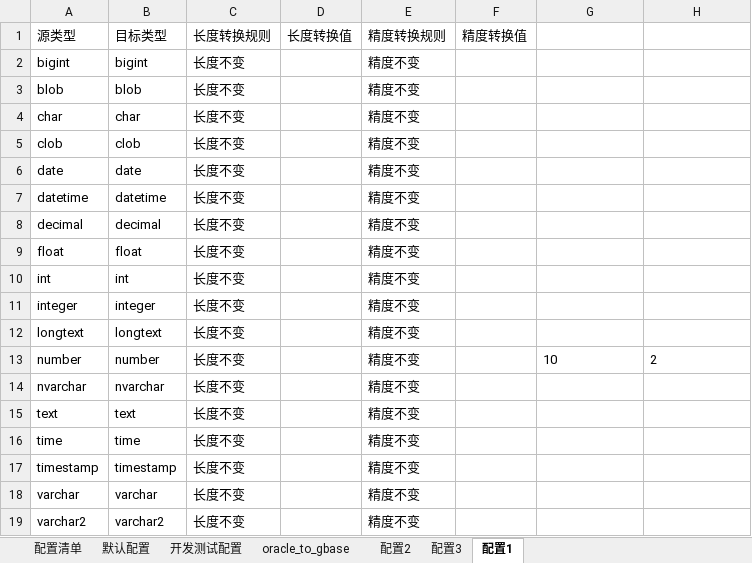
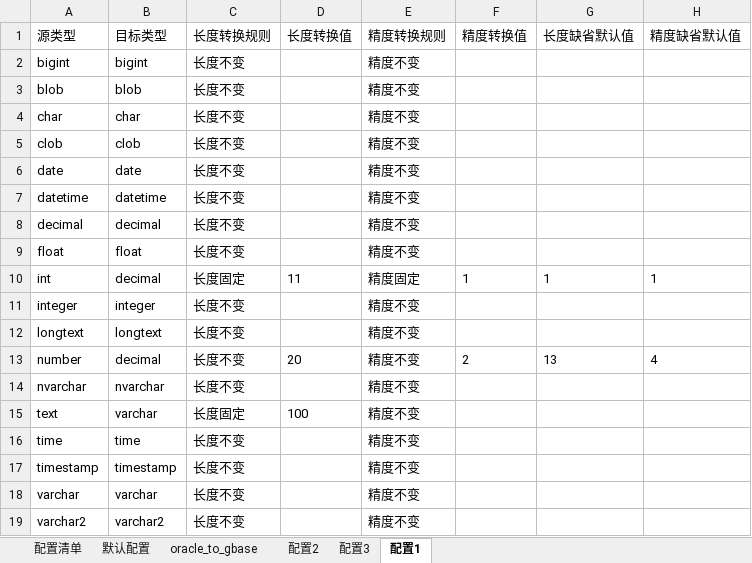
Before and after one commit to lj786824023/ljz-tools, an Excel workbook: 表结构转换/_internal/aaa_etc/表结构转换规则.xlsx, sheet 配置1, drawn as a sheet; values as stored, in another font and other column widths than the file's, no borders; the diff names each change by its address in the sheet, - before the commit and + after, or states it on an @@ line.

```diff
--- a/表结构转换/_internal/aaa_etc/表结构转换规则.xlsx (sheet 配置1)
+++ b/表结构转换/_internal/aaa_etc/表结构转换规则.xlsx (sheet 配置1)
-sheet tab: 开发测试配置
-G1: (empty)
+G1: 长度缺省默认值
-H1: (empty)
+H1: 精度缺省默认值
-B10 (目标类型): int
+B10 (目标类型): decimal
-C10 (长度转换规则): 长度不变
+C10 (长度转换规则): 长度固定
-D10 (长度转换值): (empty)
+D10 (长度转换值): 11
-E10 (精度转换规则): 精度不变
+E10 (精度转换规则): 精度固定
-F10 (精度转换值): (empty)
+F10 (精度转换值): 1
-G10 (长度缺省默认值): (empty)
+G10 (长度缺省默认值): 1
-H10 (精度缺省默认值): (empty)
+H10 (精度缺省默认值): 1
-B13 (目标类型): number
+B13 (目标类型): decimal
-D13 (长度转换值): (empty)
+D13 (长度转换值): 20
-F13 (精度转换值): (empty)
+F13 (精度转换值): 2
-G13 (长度缺省默认值): 10
+G13 (长度缺省默认值): 13
-H13 (精度缺省默认值): 2
+H13 (精度缺省默认值): 4
-B15 (目标类型): text
+B15 (目标类型): varchar
-C15 (长度转换规则): 长度不变
+C15 (长度转换规则): 长度固定
-D15 (长度转换值): (empty)
+D15 (长度转换值): 100
```
Also changed, not shown: sheet oracle_to_gbase, sheet 默认配置, sheet 配置2, sheet 配置3, 1 other file.
